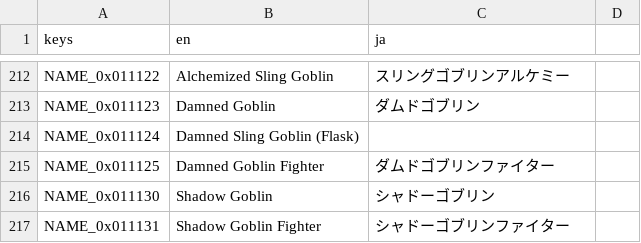
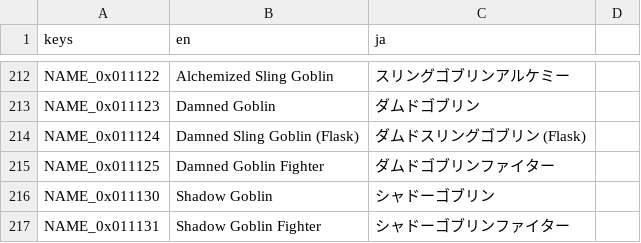
Before and after one commit to alborrajo/DDOn-Tools, a CSV file: resources/internationalization/enemy_name.csv, drawn as a sheet; only a part is shown, gaps mark what is left out.

```diff
--- a/resources/internationalization/enemy_name.csv
+++ b/resources/internationalization/enemy_name.csv
@@ -213,3 +213,3 @@ NAME_0x011122,Alchemized Sling Goblin,スリングゴブリンアルケミー
 NAME_0x011123,Damned Goblin,ダムドゴブリン
-NAME_0x011124,Damned Sling Goblin (Flask),
+NAME_0x011124,Damned Sling Goblin (Flask),ダムドスリングゴブリン (Flask)
 NAME_0x011125,Damned Goblin Fighter,ダムドゴブリンファイター
```
Also changed, not shown: resources/internationalization/ui.csv, 2 other files.
